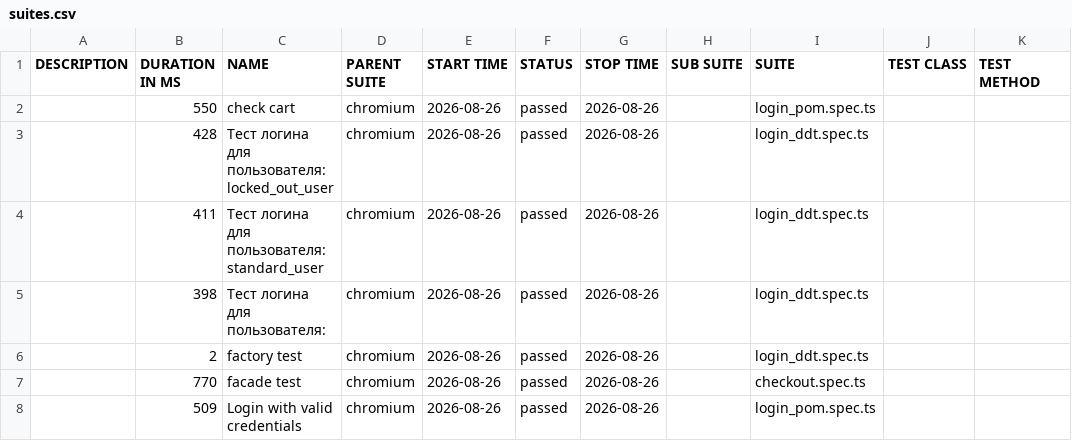
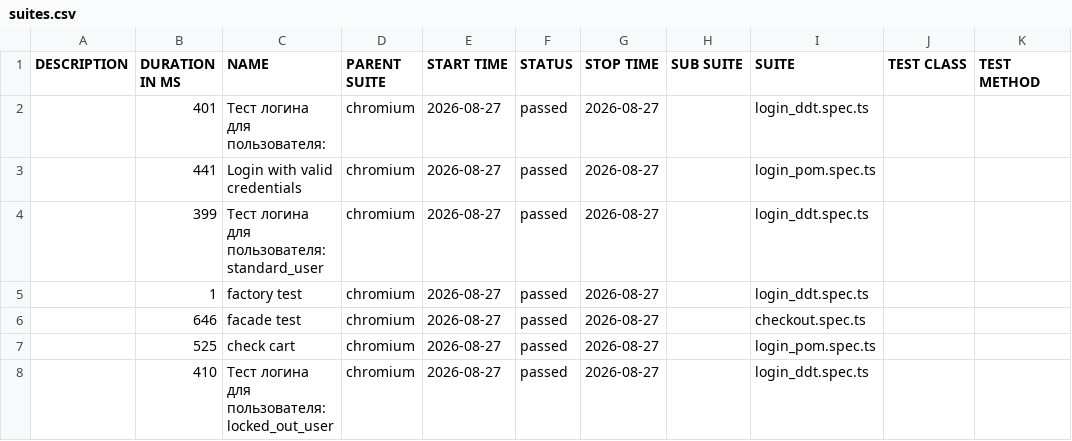
Before and after one commit to McRonnic/playwright-practice, a CSV file: data/suites.csv, drawn as a sheet.

```diff
--- a/data/suites.csv
+++ b/data/suites.csv
@@ -1,8 +1,8 @@
 "DESCRIPTION","DURATION IN MS","NAME","PARENT SUITE","START TIME","STATUS","STOP TIME","SUB SUITE","SUITE","TEST CLASS","TEST METHOD"
-"","550","check cart","chromium","2026-08-26","passed","2026-08-26","","login_pom.spec.ts","",""
-"","428","Тест логина для пользователя: locked_out_user","chromium","2026-08-26","passed","2026-08-26","","login_ddt.spec.ts","",""
-"","411","Тест логина для пользователя: standard_user","chromium","2026-08-26","passed","2026-08-26","","login_ddt.spec.ts","",""
-"","398","Тест логина для пользователя:","chromium","2026-08-26","passed","2026-08-26","","login_ddt.spec.ts","",""
-"","2","factory test","chromium","2026-08-26","passed","2026-08-26","","login_ddt.spec.ts","",""
-"","770","facade test","chromium","2026-08-26","passed","2026-08-26","","checkout.spec.ts","",""
-"","509","Login with valid credentials","chromium","2026-08-26","passed","2026-08-26","","login_pom.spec.ts","",""
+"","401","Тест логина для пользователя:","chromium","2026-08-27","passed","2026-08-27","","login_ddt.spec.ts","",""
+"","441","Login with valid credentials","chromium","2026-08-27","passed","2026-08-27","","login_pom.spec.ts","",""
+"","399","Тест логина для пользователя: standard_user","chromium","2026-08-27","passed","2026-08-27","","login_ddt.spec.ts","",""
+"","1","factory test","chromium","2026-08-27","passed","2026-08-27","","login_ddt.spec.ts","",""
+"","646","facade test","chromium","2026-08-27","passed","2026-08-27","","checkout.spec.ts","",""
+"","525","check cart","chromium","2026-08-27","passed","2026-08-27","","login_pom.spec.ts","",""
+"","410","Тест логина для пользователя: locked_out_user","chromium","2026-08-27","passed","2026-08-27","","login_ddt.spec.ts","",""
```
Also changed, not shown: 46 other files.
